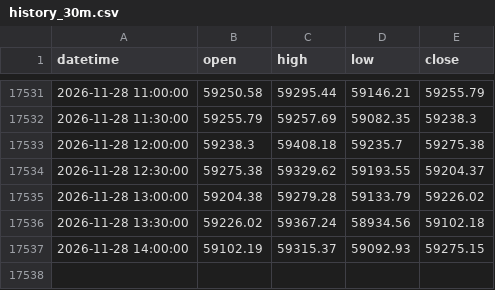
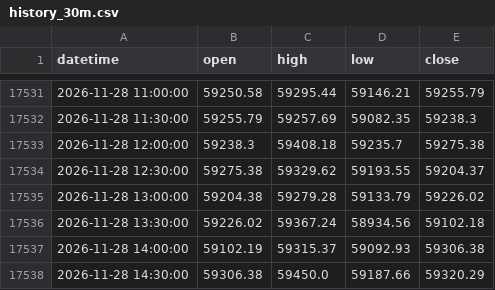
Before and after one commit to junniorpaul272-beep/Tradingbot, a CSV file: btc_bot/data/history_30m.csv, drawn as a sheet; only a part is shown, gaps mark what is left out.

Commit message:
btc bot data

```diff
--- a/btc_bot/data/history_30m.csv
+++ b/btc_bot/data/history_30m.csv
@@ -17536,2 +17536,3 @@ datetime,open,high,low,close
 2026-11-28 13:30:00,59226.02,59367.24,58934.56,59102.18
-2026-11-28 14:00:00,59102.19,59315.37,59092.93,59275.15
+2026-11-28 14:00:00,59102.19,59315.37,59092.93,59306.38
+2026-11-28 14:30:00,59306.38,59450.0,59187.66,59320.29
```
Also changed, not shown: 2 other files.
